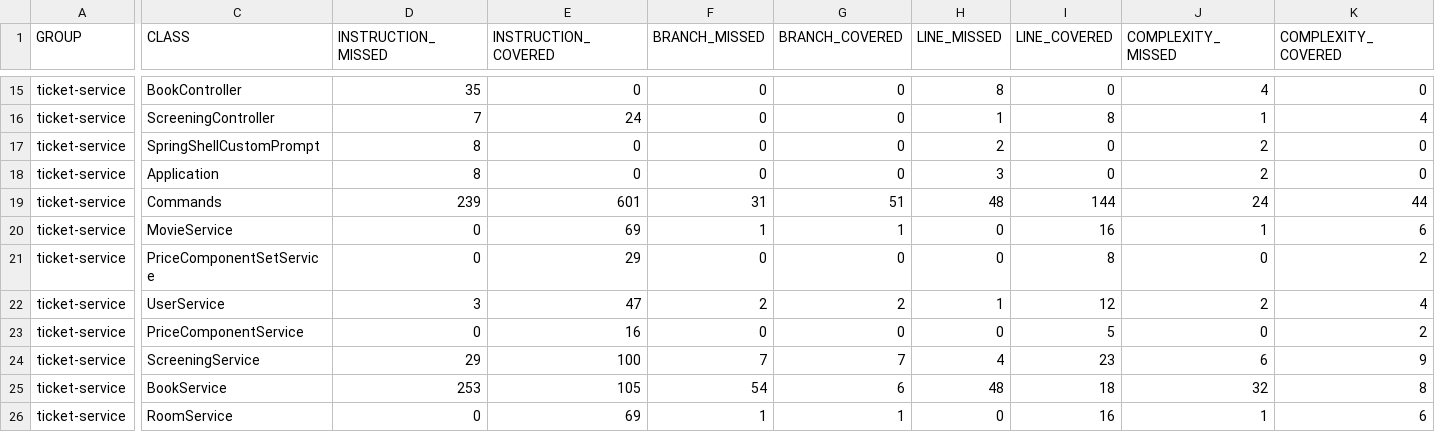
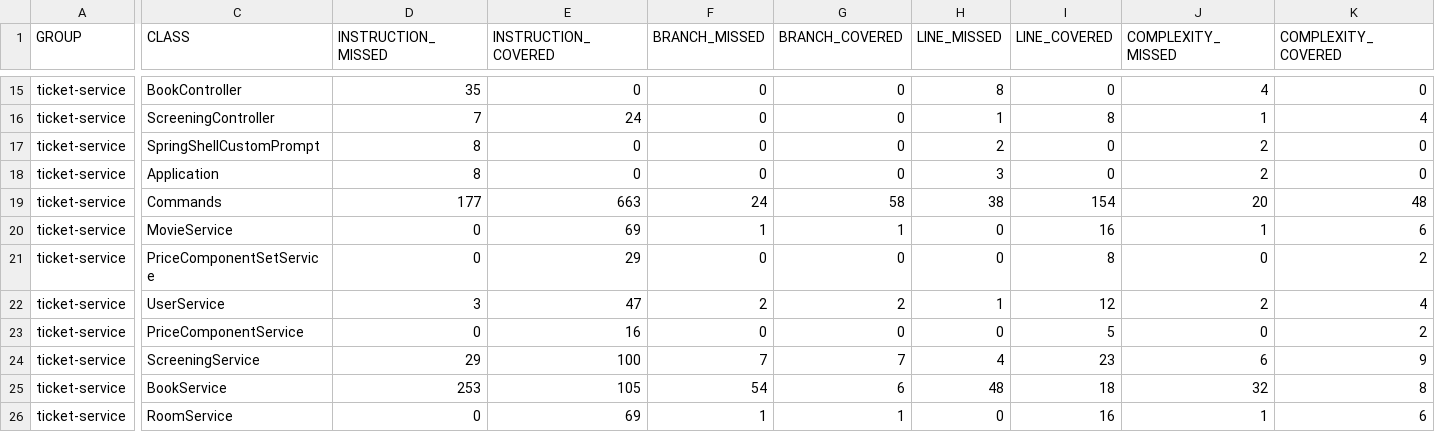
Before and after one commit to raczmarco3/JavaBeadando, a CSV file: ticket-service/target/site/jacoco/jacoco.csv, drawn as a sheet; only a part is shown, gaps mark what is left out; the diff names each change by its address in the sheet, - before the commit and + after, or states it on an @@ line.

```diff
--- a/ticket-service/target/site/jacoco/jacoco.csv
+++ b/ticket-service/target/site/jacoco/jacoco.csv
-D19 (INSTRUCTION_MISSED): 239
+D19 (INSTRUCTION_MISSED): 177
-E19 (INSTRUCTION_COVERED): 601
+E19 (INSTRUCTION_COVERED): 663
-F19 (BRANCH_MISSED): 31
+F19 (BRANCH_MISSED): 24
-G19 (BRANCH_COVERED): 51
+G19 (BRANCH_COVERED): 58
-H19 (LINE_MISSED): 48
+H19 (LINE_MISSED): 38
-I19 (LINE_COVERED): 144
+I19 (LINE_COVERED): 154
-J19 (COMPLEXITY_MISSED): 24
+J19 (COMPLEXITY_MISSED): 20
-K19 (COMPLEXITY_COVERED): 44
+K19 (COMPLEXITY_COVERED): 48
```
Also changed, not shown: 52 other files.
